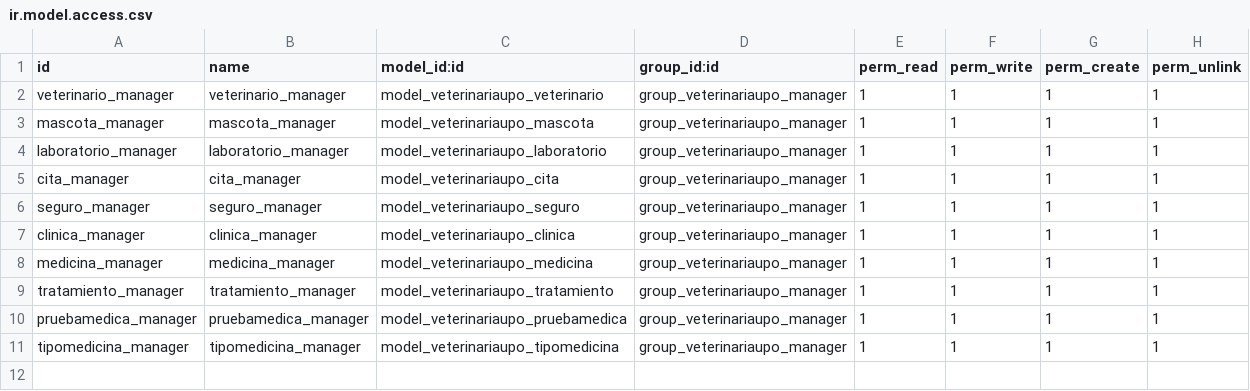
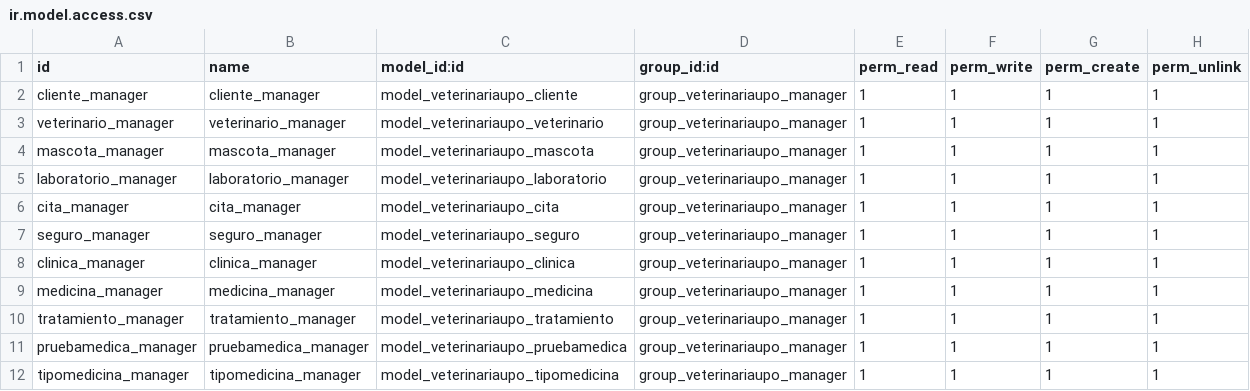
Before and after one commit to danimap27/VeterinariaUPO, a CSV file: security/ir.model.access.csv, drawn as a sheet; the diff names each change by its address in the sheet, - before the commit and + after, or states it on an @@ line.

Commit message:
Vista cliente actualizada

```diff
--- a/security/ir.model.access.csv
+++ b/security/ir.model.access.csv
+row 2: cliente_manager | cliente_manager | model_veterinariaupo_cliente | group_veterinariaupo_manager | 1 | 1 | 1 | 1
```
Also changed, not shown: 2 other files.
